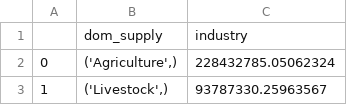
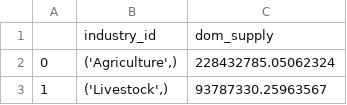
Before and after one commit to Revenue-Academy/VAT-Gap-Model, a CSV file: Output_csv/dom_supply.csv, drawn as a sheet; only a part is shown.

```diff
--- a/Output_csv/dom_supply.csv
+++ b/Output_csv/dom_supply.csv
@@ -1,2 +1,2 @@
-,dom_supply,industry
+,industry_id,dom_supply
 0,"('Agriculture',)",228432785.05062324
```
Also changed, not shown: Output_csv/GST_imports.csv, Output_csv/exempt_ind.csv, 8 other files.
